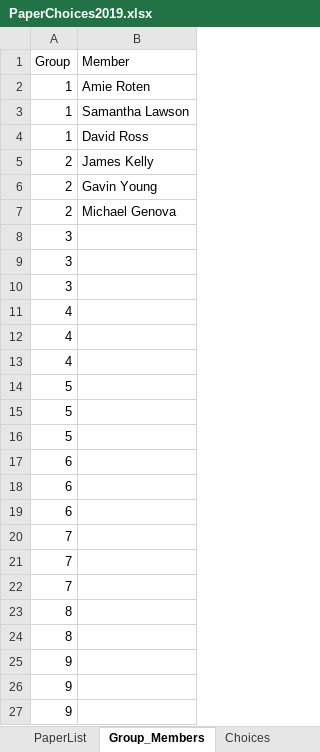
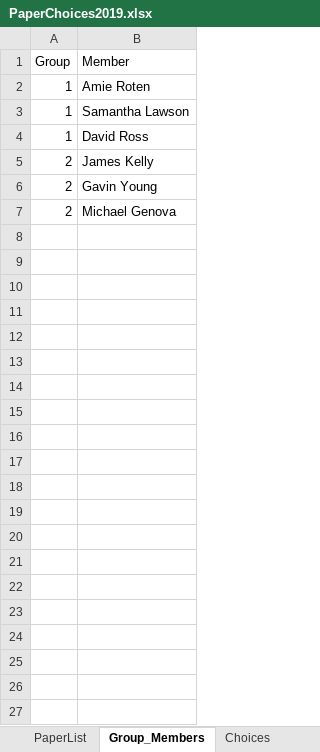
Before and after one commit to rebeccal/ohsu-math630, an Excel workbook: project/P0-pick-papers/PaperChoices2019.xlsx, sheet Group_Members, drawn as a sheet; values as stored, in another font and other column widths than the file's, no borders; the diff names each change by its address in the sheet, - before the commit and + after, or states it on an @@ line.

Commit message:
Removed duplicate paper list from P0

```diff
--- a/project/P0-pick-papers/PaperChoices2019.xlsx (sheet Group_Members)
+++ b/project/P0-pick-papers/PaperChoices2019.xlsx (sheet Group_Members)
-row 8: 3
-row 9: 3
-row 10: 3
-row 11: 4
-row 12: 4
-row 13: 4
-row 14: 5
-row 15: 5
-row 16: 5
-row 17: 6
-row 18: 6
-row 19: 6
-row 20: 7
-row 21: 7
-row 22: 7
-row 23: 8
-row 24: 8
-row 25: 9
-row 26: 9
-row 27: 9
```
Also changed, not shown: 2 other files.
